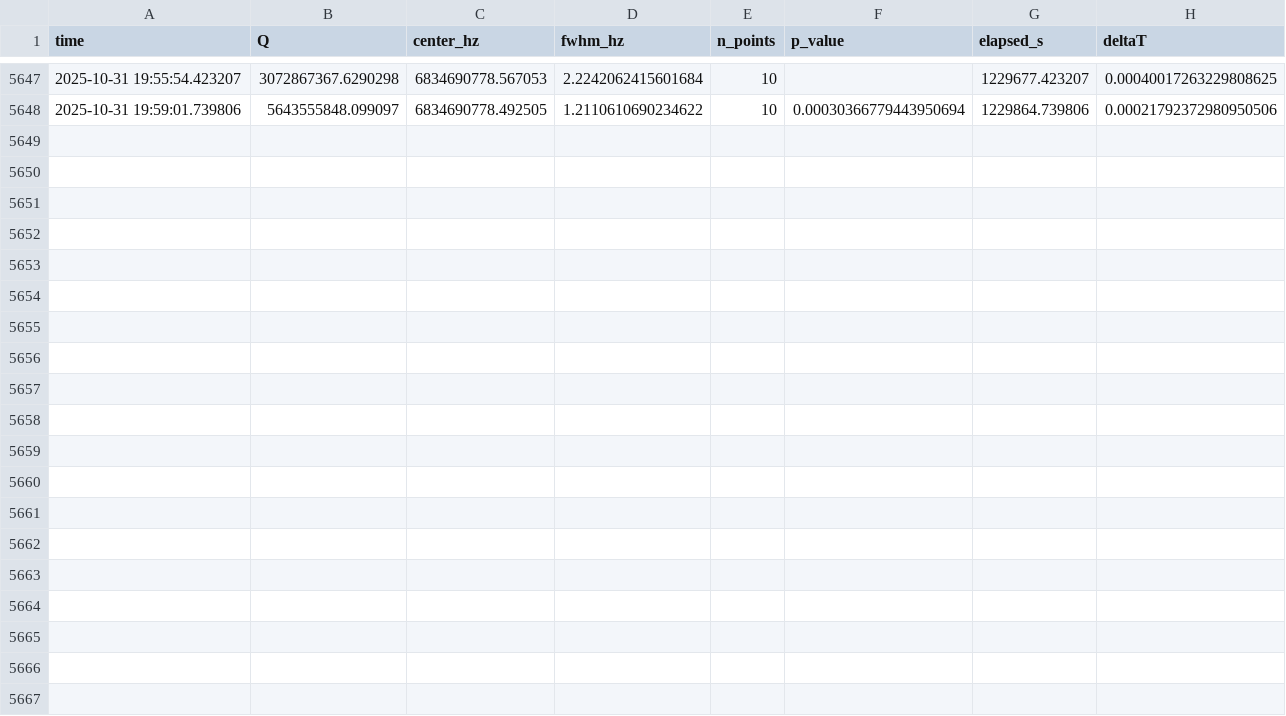
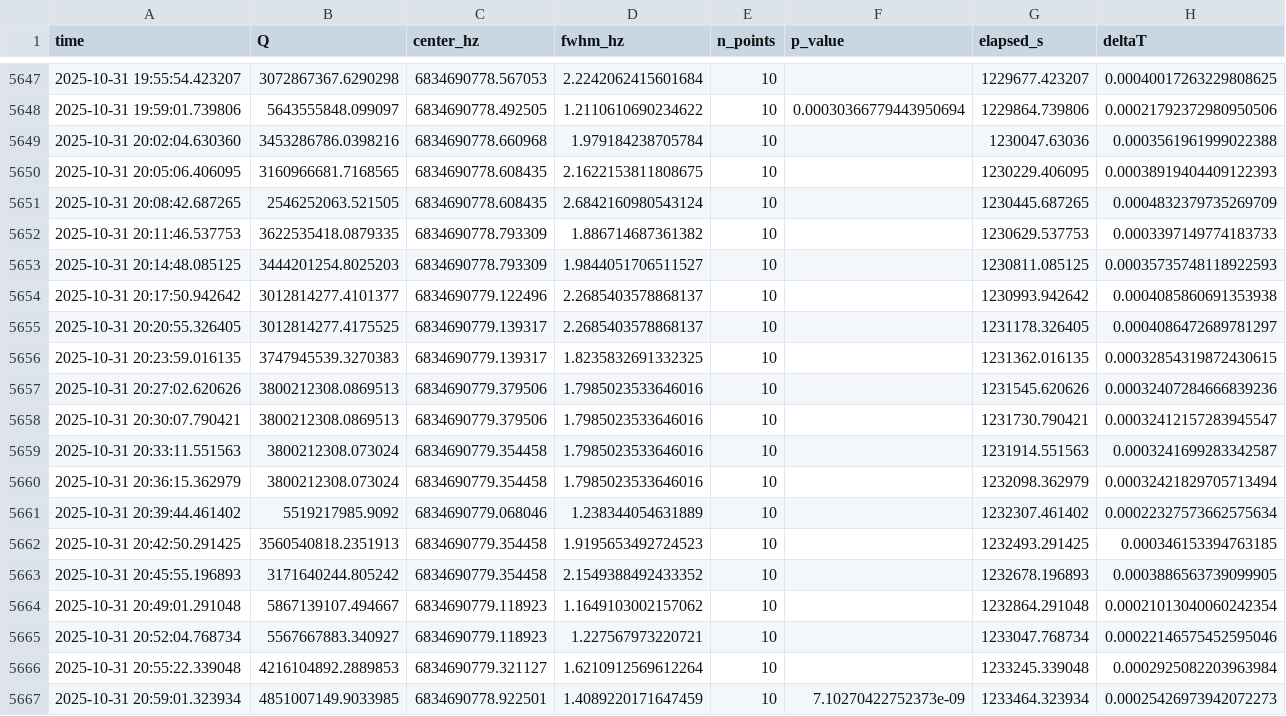
Before and after one commit to lucashill3062/Data, a CSV file: plots/q_timeseries.csv, drawn as a sheet; only a part is shown, gaps mark what is left out; the diff names each change by its address in the sheet, - before the commit and + after, or states it on an @@ line.

Commit message:
Update Q plots and timeseries (2025-11-01 04:00:07Z)

```diff
--- a/plots/q_timeseries.csv
+++ b/plots/q_timeseries.csv
+row 5649: 2025-10-31 20:02:04.630360 | 3453286786.0398216 | 6834690778.660968 | 1.979184238705784 | 10 |  | 1230047.63036 | 0.0003561961999022388
+row 5650: 2025-10-31 20:05:06.406095 | 3160966681.7168565 | 6834690778.608435 | 2.1622153811808675 | 10 |  | 1230229.406095 | 0.00038919404409122393
+row 5651: 2025-10-31 20:08:42.687265 | 2546252063.521505 | 6834690778.608435 | 2.6842160980543124 | 10 |  | 1230445.687265 | 0.0004832379735269709
+row 5652: 2025-10-31 20:11:46.537753 | 3622535418.0879335 | 6834690778.793309 | 1.886714687361382 | 10 |  | 1230629.537753 | 0.0003397149774183733
+row 5653: 2025-10-31 20:14:48.085125 | 3444201254.8025203 | 6834690778.793309 | 1.9844051706511527 | 10 |  | 1230811.085125 | 0.00035735748118922593
+row 5654: 2025-10-31 20:17:50.942642 | 3012814277.4101377 | 6834690779.122496 | 2.2685403578868137 | 10 |  | 1230993.942642 | 0.0004085860691353938
+row 5655: 2025-10-31 20:20:55.326405 | 3012814277.4175525 | 6834690779.139317 | 2.2685403578868137 | 10 |  | 1231178.326405 | 0.0004086472689781297
+row 5656: 2025-10-31 20:23:59.016135 | 3747945539.3270383 | 6834690779.139317 | 1.8235832691332325 | 10 |  | 1231362.016135 | 0.00032854319872430615
+row 5657: 2025-10-31 20:27:02.620626 | 3800212308.0869513 | 6834690779.379506 | 1.7985023533646016 | 10 |  | 1231545.620626 | 0.00032407284666839236
+row 5658: 2025-10-31 20:30:07.790421 | 3800212308.0869513 | 6834690779.379506 | 1.7985023533646016 | 10 |  | 1231730.790421 | 0.00032412157283945547
+row 5659: 2025-10-31 20:33:11.551563 | 3800212308.073024 | 6834690779.354458 | 1.7985023533646016 | 10 |  | 1231914.551563 | 0.0003241699283342587
+row 5660: 2025-10-31 20:36:15.362979 | 3800212308.073024 | 6834690779.354458 | 1.7985023533646016 | 10 |  | 1232098.362979 | 0.00032421829705713494
+row 5661: 2025-10-31 20:39:44.461402 | 5519217985.9092 | 6834690779.068046 | 1.238344054631889 | 10 |  | 1232307.461402 | 0.00022327573662575634
+row 5662: 2025-10-31 20:42:50.291425 | 3560540818.2351913 | 6834690779.354458 | 1.9195653492724523 | 10 |  | 1232493.291425 | 0.000346153394763185
+row 5663: 2025-10-31 20:45:55.196893 | 3171640244.805242 | 6834690779.354458 | 2.1549388492433352 | 10 |  | 1232678.196893 | 0.0003886563739099905
+row 5664: 2025-10-31 20:49:01.291048 | 5867139107.494667 | 6834690779.118923 | 1.1649103002157062 | 10 |  | 1232864.291048 | 0.00021013040060242354
+row 5665: 2025-10-31 20:52:04.768734 | 5567667883.340927 | 6834690779.118923 | 1.227567973220721 | 10 |  | 1233047.768734 | 0.00022146575452595046
+row 5666: 2025-10-31 20:55:22.339048 | 4216104892.2889853 | 6834690779.321127 | 1.6210912569612264 | 10 |  | 1233245.339048 | 0.0002925082203963984
+row 5667: 2025-10-31 20:59:01.323934 | 4851007149.9033985 | 6834690778.922501 | 1.4089220171647459 | 10 | 7.10270422752373e-09 | 1233464.323934 | 0.00025426973942072273
```
Also changed, not shown: 2 other files.
